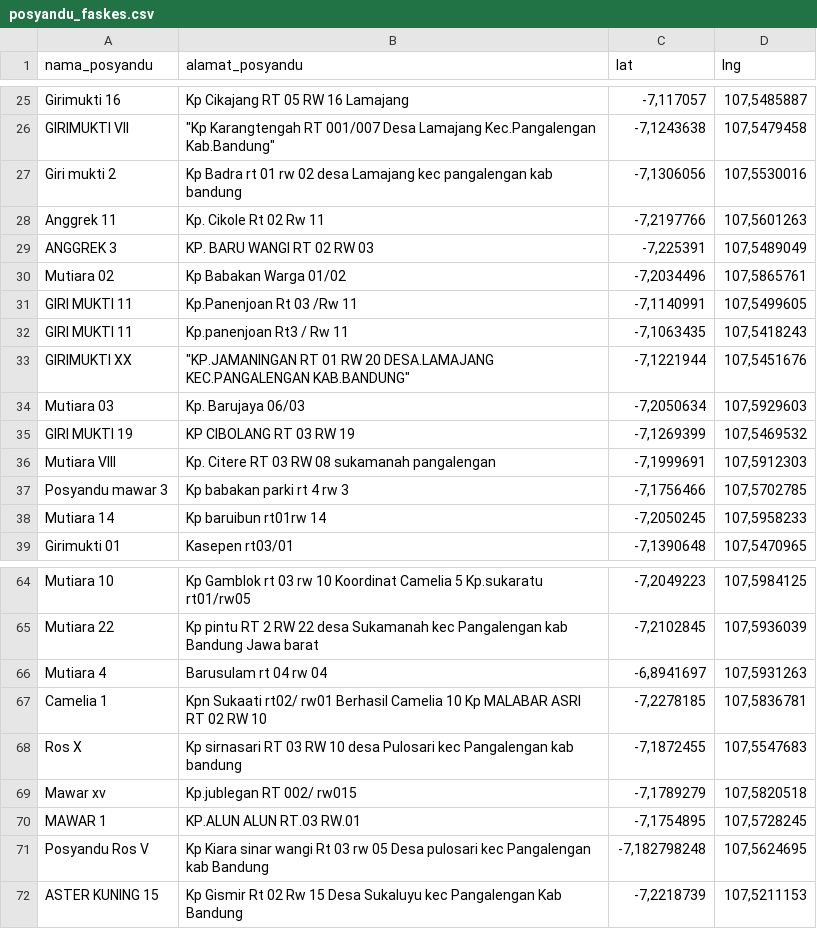
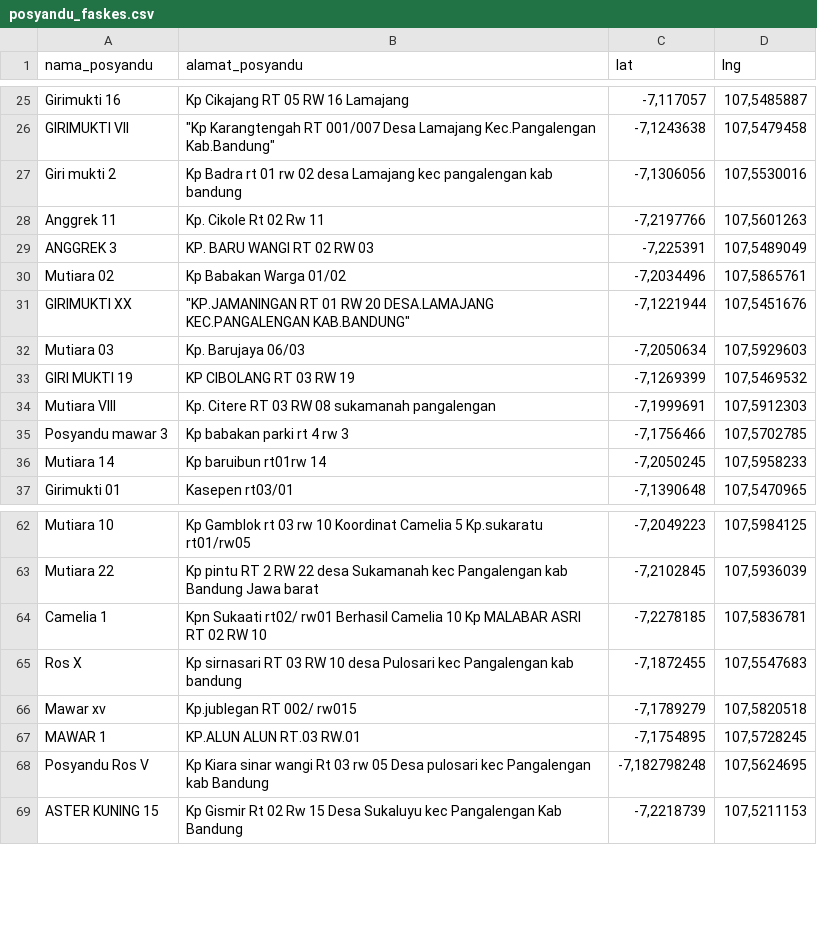
Before and after one commit to nugrahsdhka/SevenRolesPangalengan, a CSV file: database/seeders/data/posyandu_faskes.csv, drawn as a sheet; only a part is shown, gaps mark what is left out.

```diff
--- a/database/seeders/data/posyandu_faskes.csv
+++ b/database/seeders/data/posyandu_faskes.csv
@@ -30,4 +30,2 @@ ANGGREK 3;KP. BARU WANGI RT 02 RW 03;-7,225391;107,5489049
 Mutiara 02;Kp Babakan Warga 01/02;-7,2034496;107,5865761
-GIRI MUKTI 11;Kp.Panenjoan Rt 03 /Rw 11;-7,1140991;107,5499605
-GIRI MUKTI 11;Kp.panenjoan Rt3 / Rw 11;-7,1063435;107,5418243
 GIRIMUKTI XX;"""KP.JAMANINGAN RT 01 RW 20 DESA.LAMAJANG KEC.PANGALENGAN KAB.BANDUNG""";-7,1221944;107,5451676
@@ -65,3 +63,2 @@ Mutiara 10;Kp Gamblok rt 03 rw 10 Koordinat Camelia 5 Kp.sukaratu rt01/rw05;-7,2
 Mutiara 22;Kp pintu RT 2 RW 22 desa Sukamanah kec Pangalengan kab Bandung Jawa barat;-7,2102845;107,5936039
-Mutiara 4;Barusulam rt 04 rw 04;-6,8941697;107,5931263
 Camelia 1;Kpn Sukaati rt02/ rw01 Berhasil Camelia 10 Kp MALABAR ASRI RT 02 RW 10;-7,2278185;107,5836781
```
Also changed, not shown: 16 other files.
